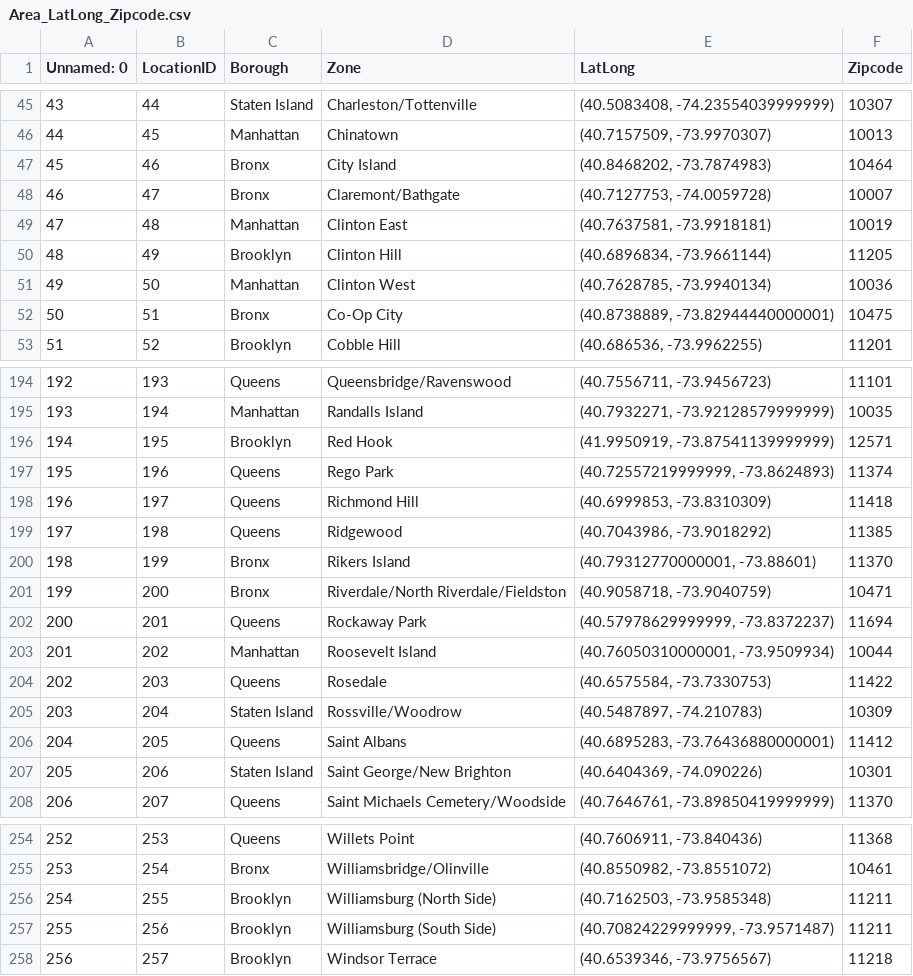
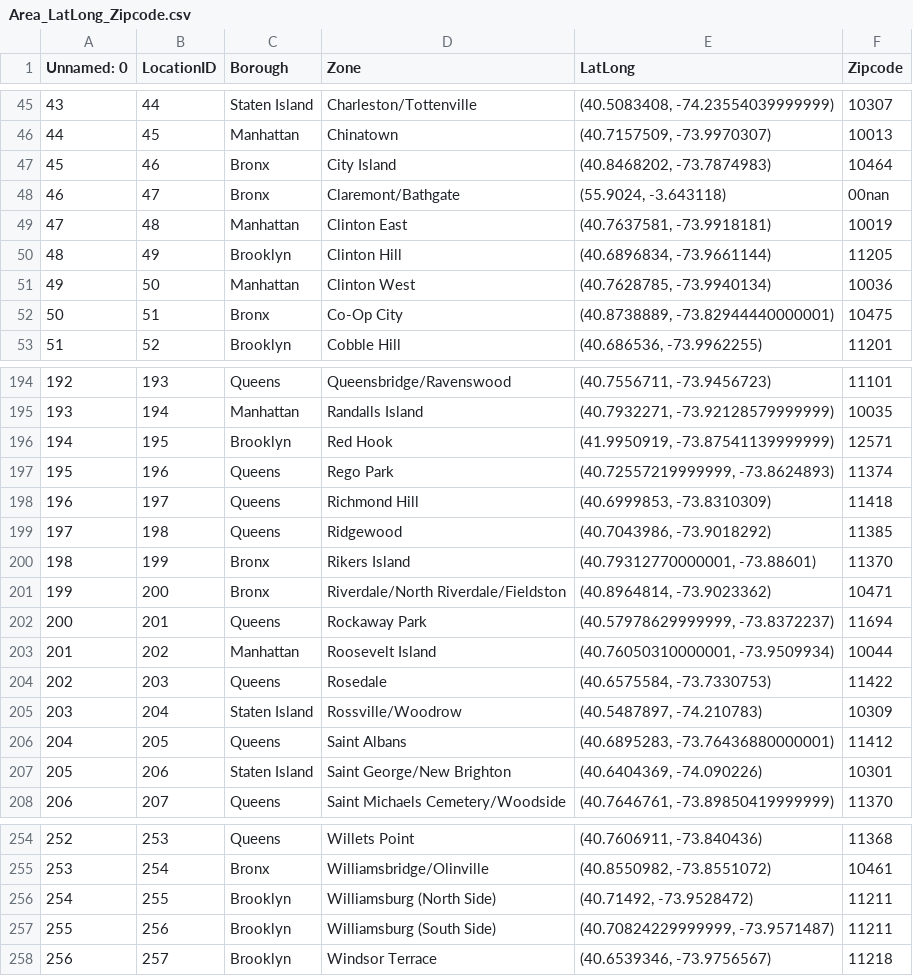
Before and after one commit to JerryWu-code/IND5003_Group_Project, a CSV file: data/Location/Area_LatLong_Zipcode.csv, drawn as a sheet; only a part is shown, gaps mark what is left out.

Commit message:
Update a lot:
1.Update the whole notebook with annotation and all pics so far.
2.Update the whole time range dataset.
3.Reconstruct all the  .py file.

```diff
--- a/data/Location/Area_LatLong_Zipcode.csv
+++ b/data/Location/Area_LatLong_Zipcode.csv
@@ -47,3 +47,3 @@ Unnamed: 0,LocationID,Borough,Zone,LatLong,Zipcode
 45,46,Bronx,City Island,"(40.8468202, -73.7874983)",10464
-46,47,Bronx,Claremont/Bathgate,"(40.7127753, -74.0059728)",10007
+46,47,Bronx,Claremont/Bathgate,"(55.9024, -3.643118)",00nan
 47,48,Manhattan,Clinton East,"(40.7637581, -73.9918181)",10019
@@ -200,3 +200,3 @@ Unnamed: 0,LocationID,Borough,Zone,LatLong,Zipcode
 198,199,Bronx,Rikers Island,"(40.79312770000001, -73.88601)",11370
-199,200,Bronx,Riverdale/North Riverdale/Fieldston,"(40.9058718, -73.9040759)",10471
+199,200,Bronx,Riverdale/North Riverdale/Fieldston,"(40.8964814, -73.9023362)",10471
 200,201,Queens,Rockaway Park,"(40.57978629999999, -73.8372237)",11694
@@ -255,3 +255,3 @@ Unnamed: 0,LocationID,Borough,Zone,LatLong,Zipcode
 253,254,Bronx,Williamsbridge/Olinville,"(40.8550982, -73.8551072)",10461
-254,255,Brooklyn,Williamsburg (North Side),"(40.7162503, -73.9585348)",11211
+254,255,Brooklyn,Williamsburg (North Side),"(40.71492, -73.9528472)",11211
 255,256,Brooklyn,Williamsburg (South Side),"(40.70824229999999, -73.9571487)",11211
```
Also changed, not shown: data/Location/Search_loc.csv, 7 other files.
